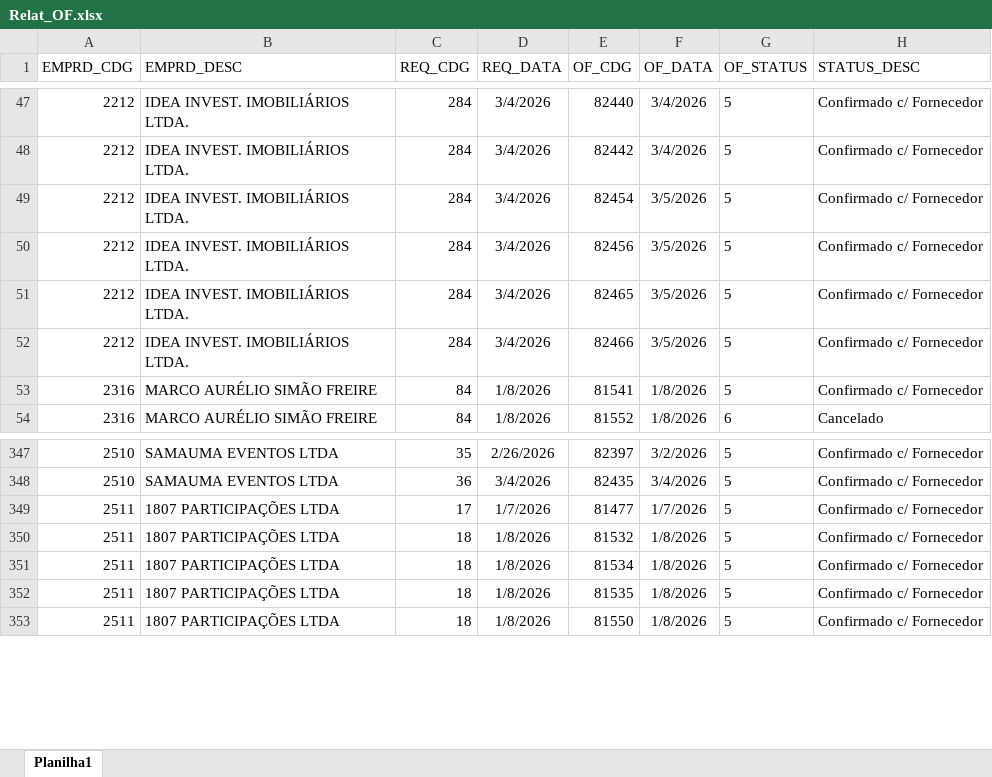
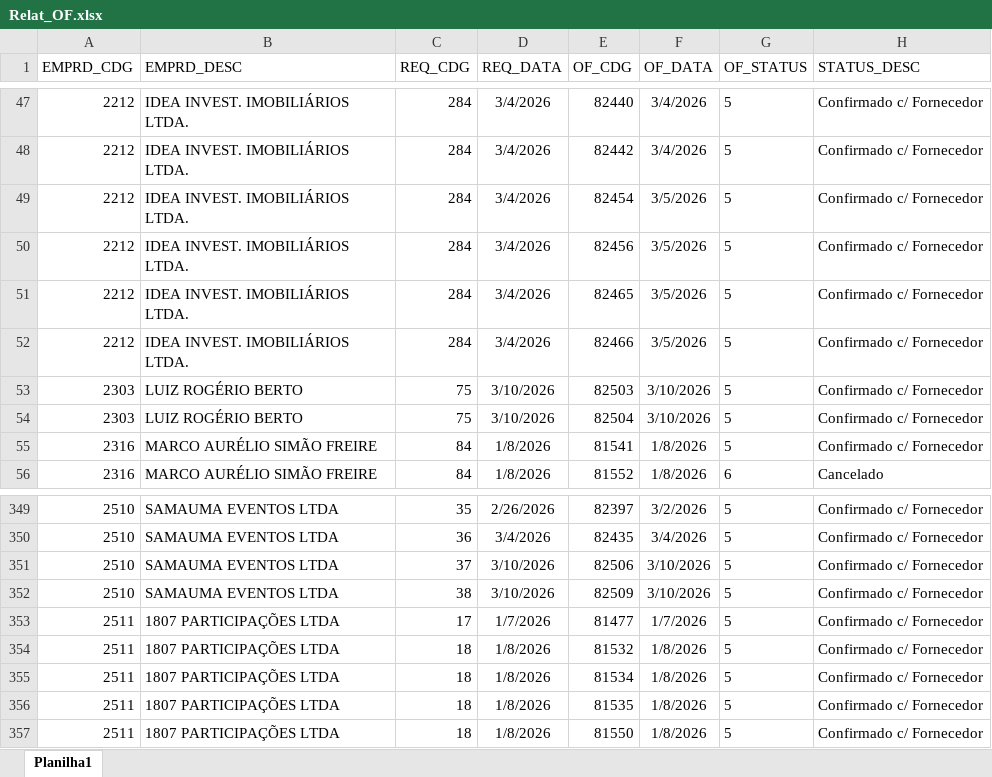
Before and after one commit to Mgiglio98/acompanhamento-requisicoes, an Excel workbook: Relat_OF.xlsx, sheet Planilha1, drawn as a sheet; only a part is shown, gaps mark what is left out; values as stored, in another font and other column widths than the file's, no borders; the diff names each change by its address in the sheet, - before the commit and + after, or states it on an @@ line.

```diff
--- a/Relat_OF.xlsx (sheet Planilha1)
+++ b/Relat_OF.xlsx (sheet Planilha1)
+row 53: 2303 | LUIZ ROGÉRIO BERTO | 75 | 3/10/2026 | 82503 | 3/10/2026 | 5 | Confirmado c/ Fornecedor
+row 54: 2303 | LUIZ ROGÉRIO BERTO | 75 | 3/10/2026 | 82504 | 3/10/2026 | 5 | Confirmado c/ Fornecedor
+row 351: 2510 | SAMAUMA EVENTOS LTDA | 37 | 3/10/2026 | 82506 | 3/10/2026 | 5 | Confirmado c/ Fornecedor
+row 352: 2510 | SAMAUMA EVENTOS LTDA | 38 | 3/10/2026 | 82509 | 3/10/2026 | 5 | Confirmado c/ Fornecedor
```
Also changed, not shown: AcompReq.xlsx.
